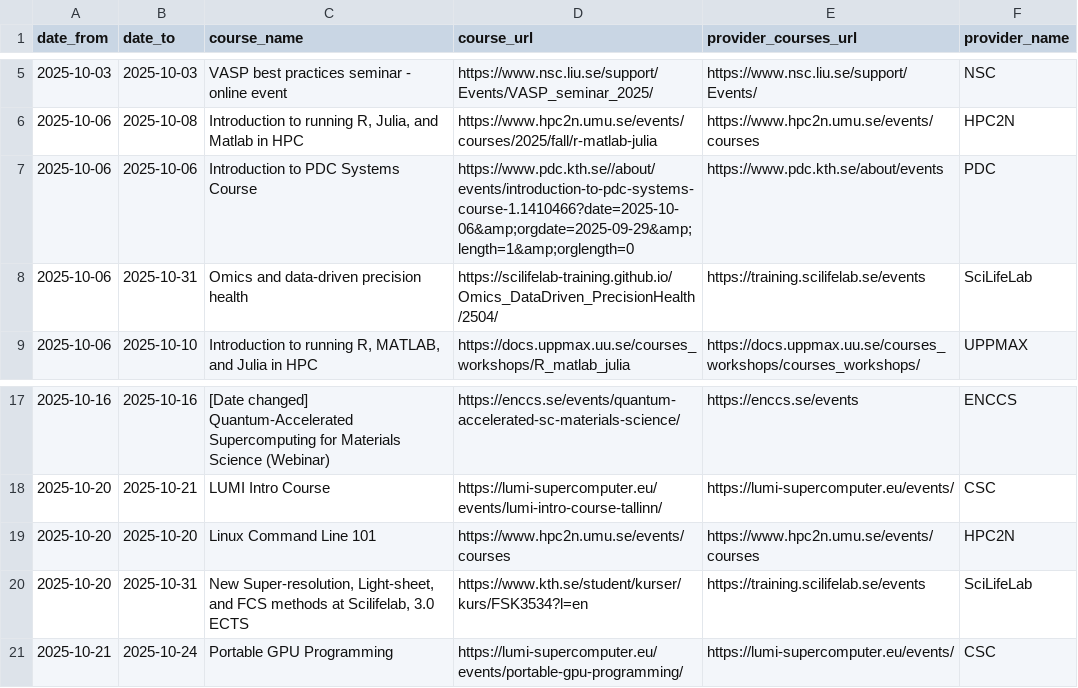
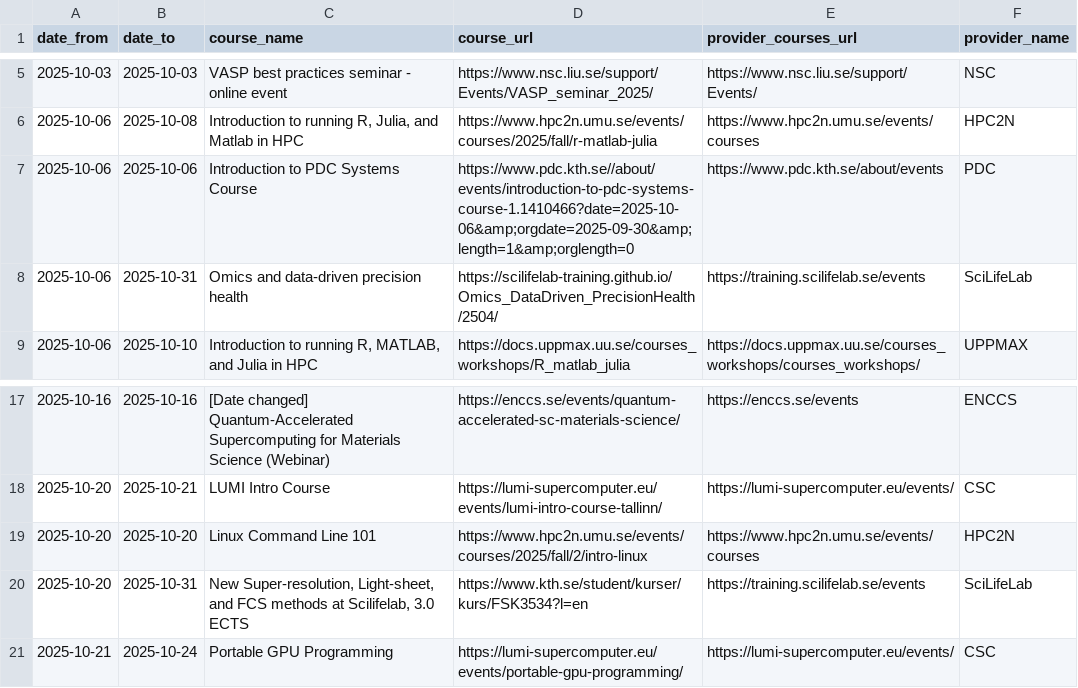
Before and after one commit to NBISweden/SCoRe_user_doc, a CSV file: docs/courses.csv, drawn as a sheet; only a part is shown, gaps mark what is left out.

```diff
--- a/docs/courses.csv
+++ b/docs/courses.csv
@@ -6,3 +6,3 @@ date_from,date_to,course_name,course_url,provider_courses_url,provider_name
 2025-10-06,2025-10-08,"Introduction to running R, Julia, and Matlab in HPC",https://www.hpc2n.umu.se/events/courses/2025/fall/r-matlab-julia,https://www.hpc2n.umu.se/events/courses,HPC2N
-2025-10-06,2025-10-06,Introduction to PDC Systems Course,https://www.pdc.kth.se//about/events/introduction-to-pdc-systems-course-1.1410466?date=2025-10-06&amp;orgdate=2025-09-29&amp;length=1&amp;orglength=0,https://www.pdc.kth.se/about/events,PDC
+2025-10-06,2025-10-06,Introduction to PDC Systems Course,https://www.pdc.kth.se//about/events/introduction-to-pdc-systems-course-1.1410466?date=2025-10-06&amp;orgdate=2025-09-30&amp;length=1&amp;orglength=0,https://www.pdc.kth.se/about/events,PDC
 2025-10-06,2025-10-31,Omics and data-driven precision health,https://scilifelab-training.github.io/Omics_DataDriven_PrecisionHealth/2504/,https://training.scilifelab.se/events,SciLifeLab
@@ -18,3 +18,3 @@ date_from,date_to,course_name,course_url,provider_courses_url,provider_name
 2025-10-20,2025-10-21,LUMI Intro Course,https://lumi-supercomputer.eu/events/lumi-intro-course-tallinn/,https://lumi-supercomputer.eu/events/,CSC
-2025-10-20,2025-10-20,Linux Command Line 101,https://www.hpc2n.umu.se/events/courses,https://www.hpc2n.umu.se/events/courses,HPC2N
+2025-10-20,2025-10-20,Linux Command Line 101,https://www.hpc2n.umu.se/events/courses/2025/fall/2/intro-linux,https://www.hpc2n.umu.se/events/courses,HPC2N
 2025-10-20,2025-10-31,"New Super-resolution, Light-sheet, and FCS methods at Scilifelab, 3.0 ECTS",https://www.kth.se/student/kurser/kurs/FSK3534?l=en,https://training.scilifelab.se/events,SciLifeLab
```
Also changed, not shown: 3 other files.
